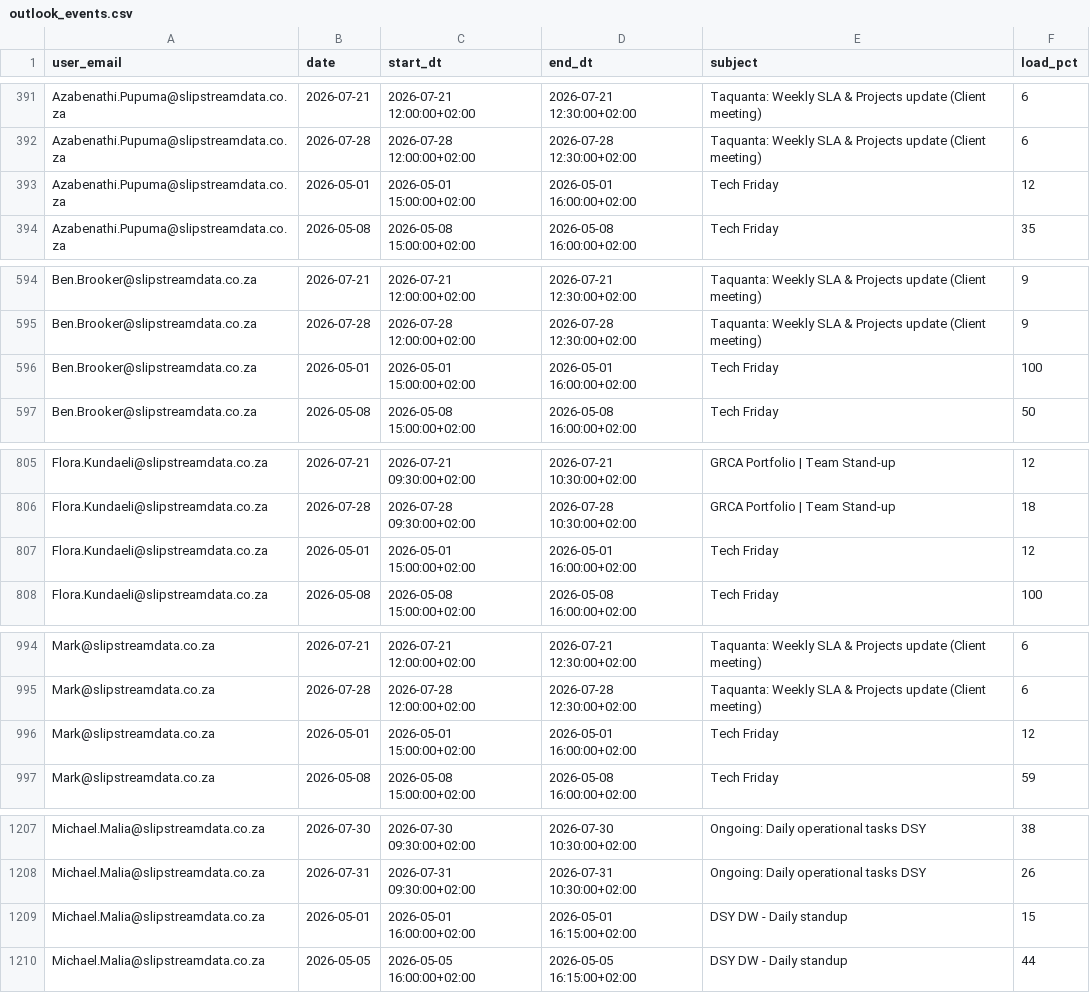
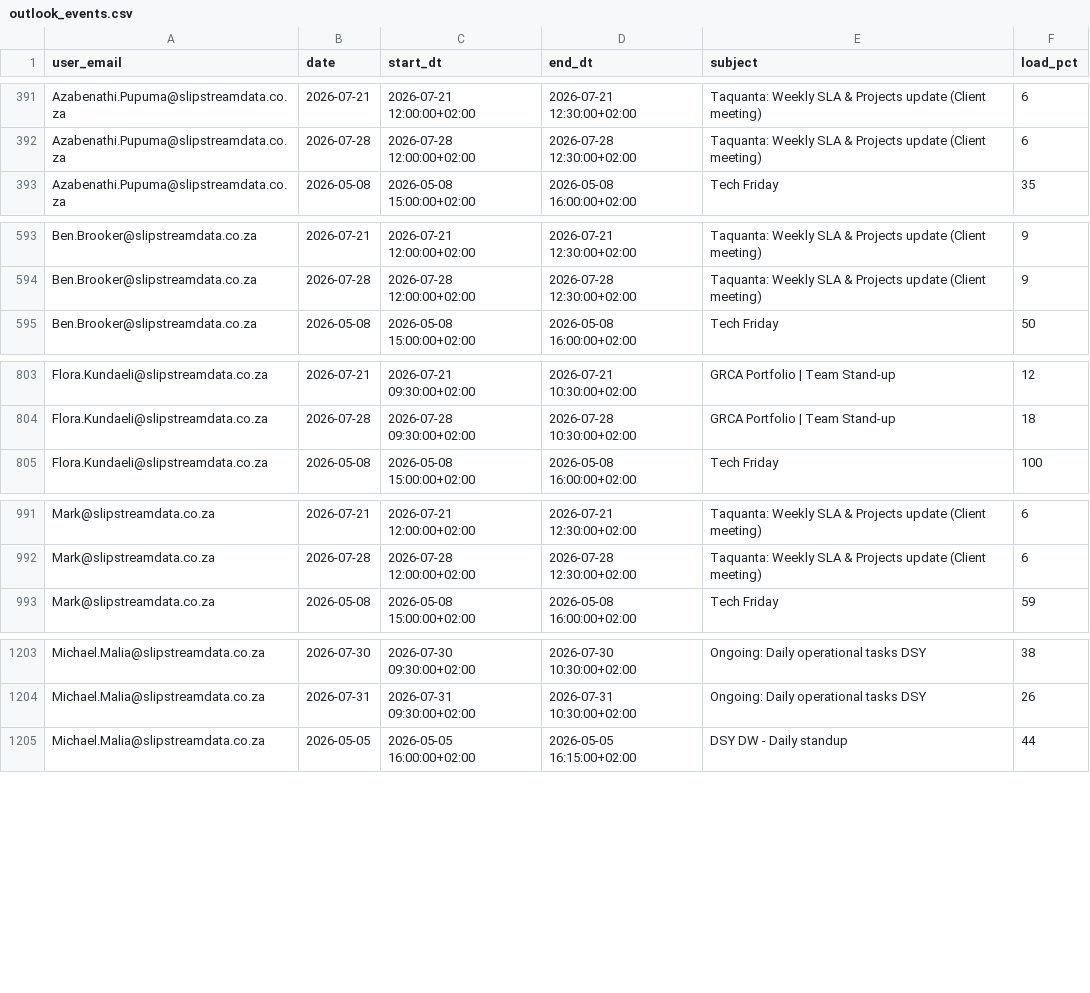
Before and after one commit to ThandoCalana/resource_scheduling, a CSV file: Schedule/outlook_events.csv, drawn as a sheet; only a part is shown, gaps mark what is left out; the diff covers the shown part only.

Commit message:
Added new Outlook data at 2026-05-09 14:58:48

```diff
--- a/Schedule/outlook_events.csv
+++ b/Schedule/outlook_events.csv
@@ -392,3 +392,2 @@ Azabenathi.Pupuma@slipstreamdata.co.za,2026-07-21,2026-07-21 12:00:00+02:00,2026
 Azabenathi.Pupuma@slipstreamdata.co.za,2026-07-28,2026-07-28 12:00:00+02:00,2026-07-28 12:30:00+02:00,Taquanta: Weekly SLA & Projects update (Client meeting),6
-Azabenathi.Pupuma@slipstreamdata.co.za,2026-05-01,2026-05-01 15:00:00+02:00,2026-05-01 16:00:00+02:00,Tech Friday,12
 Azabenathi.Pupuma@slipstreamdata.co.za,2026-05-08,2026-05-08 15:00:00+02:00,2026-05-08 16:00:00+02:00,Tech Friday,35
@@ -595,3 +594,2 @@ Ben.Brooker@slipstreamdata.co.za,2026-07-21,2026-07-21 12:00:00+02:00,2026-07-21
 Ben.Brooker@slipstreamdata.co.za,2026-07-28,2026-07-28 12:00:00+02:00,2026-07-28 12:30:00+02:00,Taquanta: Weekly SLA & Projects update (Client meeting),9
-Ben.Brooker@slipstreamdata.co.za,2026-05-01,2026-05-01 15:00:00+02:00,2026-05-01 16:00:00+02:00,Tech Friday,100
 Ben.Brooker@slipstreamdata.co.za,2026-05-08,2026-05-08 15:00:00+02:00,2026-05-08 16:00:00+02:00,Tech Friday,50
@@ -806,3 +804,2 @@ Flora.Kundaeli@slipstreamdata.co.za,2026-07-21,2026-07-21 09:30:00+02:00,2026-07
 Flora.Kundaeli@slipstreamdata.co.za,2026-07-28,2026-07-28 09:30:00+02:00,2026-07-28 10:30:00+02:00,GRCA Portfolio | Team Stand-up,18
-Flora.Kundaeli@slipstreamdata.co.za,2026-05-01,2026-05-01 15:00:00+02:00,2026-05-01 16:00:00+02:00,Tech Friday,12
 Flora.Kundaeli@slipstreamdata.co.za,2026-05-08,2026-05-08 15:00:00+02:00,2026-05-08 16:00:00+02:00,Tech Friday,100
@@ -995,3 +992,2 @@ Mark@slipstreamdata.co.za,2026-07-21,2026-07-21 12:00:00+02:00,2026-07-21 12:30:
 Mark@slipstreamdata.co.za,2026-07-28,2026-07-28 12:00:00+02:00,2026-07-28 12:30:00+02:00,Taquanta: Weekly SLA & Projects update (Client meeting),6
-Mark@slipstreamdata.co.za,2026-05-01,2026-05-01 15:00:00+02:00,2026-05-01 16:00:00+02:00,Tech Friday,12
 Mark@slipstreamdata.co.za,2026-05-08,2026-05-08 15:00:00+02:00,2026-05-08 16:00:00+02:00,Tech Friday,59
@@ -1208,3 +1204,2 @@ Michael.Malia@slipstreamdata.co.za,2026-07-30,2026-07-30 09:30:00+02:00,2026-07-
 Michael.Malia@slipstreamdata.co.za,2026-07-31,2026-07-31 09:30:00+02:00,2026-07-31 10:30:00+02:00,Ongoing: Daily operational tasks DSY,26
-Michael.Malia@slipstreamdata.co.za,2026-05-01,2026-05-01 16:00:00+02:00,2026-05-01 16:15:00+02:00,DSY DW - Daily standup,15
 Michael.Malia@slipstreamdata.co.za,2026-05-05,2026-05-05 16:00:00+02:00,2026-05-05 16:15:00+02:00,DSY DW - Daily standup,44
```
Also changed, not shown: 7 removed rows elsewhere in this file.
